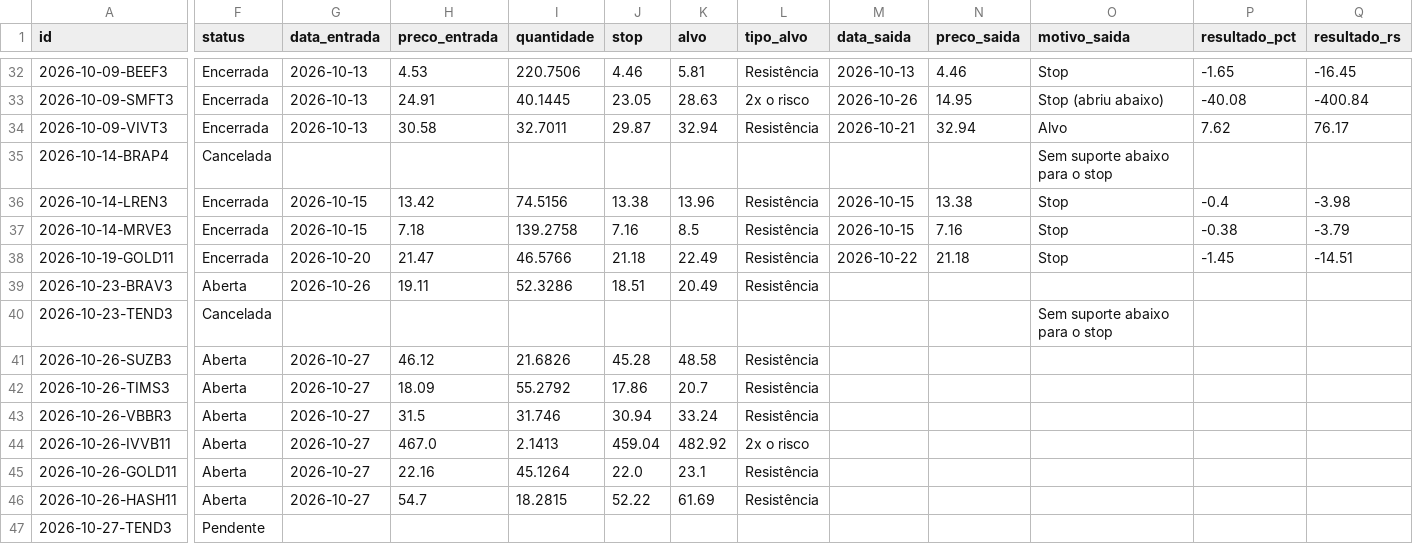
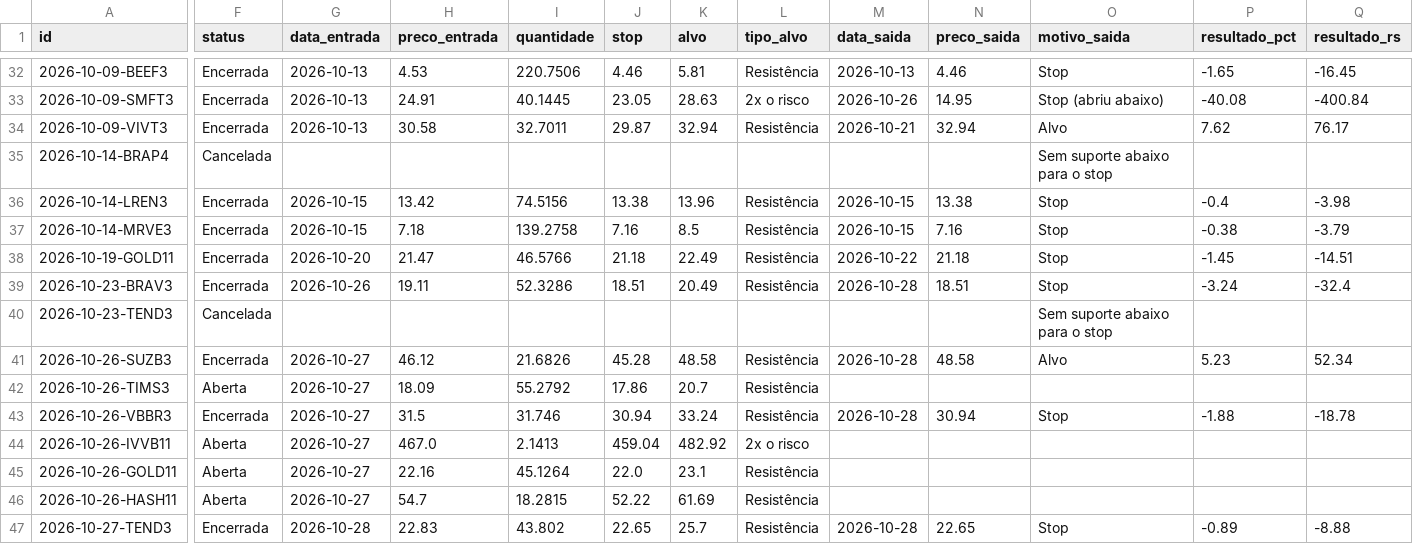
Before and after one commit to giordanybs/Painel-b3, a CSV file: carteira/operacoes.csv, drawn as a sheet; only a part is shown, gaps mark what is left out; the diff covers the shown part only; the diff names each change by its address in the sheet, - before the commit and + after, or states it on an @@ line.

```diff
--- a/carteira/operacoes.csv
+++ b/carteira/operacoes.csv
-F39 (status): Aberta
+F39 (status): Encerrada
-M39 (data_saida): (empty)
+M39 (data_saida): 2026-10-28
-N39 (preco_saida): (empty)
+N39 (preco_saida): 18.51
-O39 (motivo_saida): (empty)
+O39 (motivo_saida): Stop
-P39 (resultado_pct): (empty)
+P39 (resultado_pct): -3.24
-Q39 (resultado_rs): (empty)
+Q39 (resultado_rs): -32.4
-F41 (status): Aberta
+F41 (status): Encerrada
-M41 (data_saida): (empty)
+M41 (data_saida): 2026-10-28
-N41 (preco_saida): (empty)
+N41 (preco_saida): 48.58
-O41 (motivo_saida): (empty)
+O41 (motivo_saida): Alvo
-P41 (resultado_pct): (empty)
+P41 (resultado_pct): 5.23
-Q41 (resultado_rs): (empty)
+Q41 (resultado_rs): 52.34
-F43 (status): Aberta
+F43 (status): Encerrada
-M43 (data_saida): (empty)
+M43 (data_saida): 2026-10-28
-N43 (preco_saida): (empty)
+N43 (preco_saida): 30.94
-O43 (motivo_saida): (empty)
+O43 (motivo_saida): Stop
-P43 (resultado_pct): (empty)
+P43 (resultado_pct): -1.88
-Q43 (resultado_rs): (empty)
+Q43 (resultado_rs): -18.78
-F47 (status): Pendente
+F47 (status): Encerrada
-G47 (data_entrada): (empty)
+G47 (data_entrada): 2026-10-28
-H47 (preco_entrada): (empty)
+H47 (preco_entrada): 22.83
-I47 (quantidade): (empty)
+I47 (quantidade): 43.802
-J47 (stop): (empty)
+J47 (stop): 22.65
-K47 (alvo): (empty)
+K47 (alvo): 25.7
-L47 (tipo_alvo): (empty)
+L47 (tipo_alvo): Resistência
-M47 (data_saida): (empty)
+M47 (data_saida): 2026-10-28
-N47 (preco_saida): (empty)
+N47 (preco_saida): 22.65
-O47 (motivo_saida): (empty)
+O47 (motivo_saida): Stop
-P47 (resultado_pct): (empty)
+P47 (resultado_pct): -0.89
-Q47 (resultado_rs): (empty)
+Q47 (resultado_rs): -8.88
```
Also changed, not shown: 2 added rows and 7 edited cells elsewhere in this file, 1 other file.
